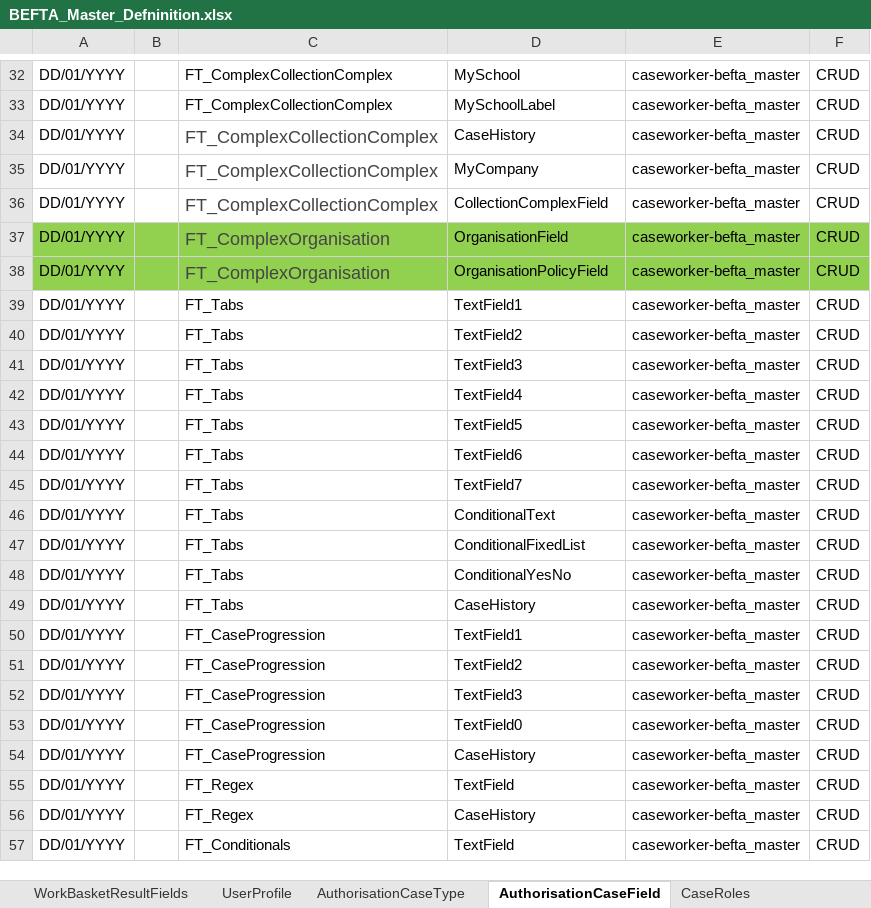
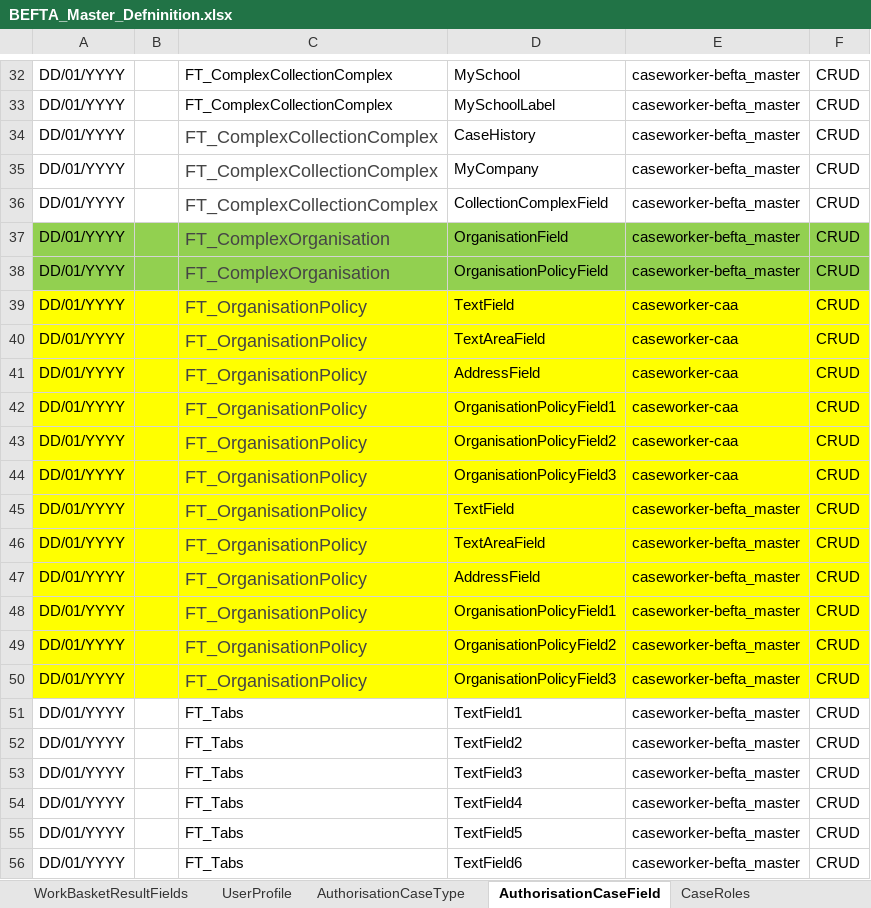
Before and after one commit to hmcts/befta-fw, an Excel workbook: src/main/resources/uk/gov/hmcts/befta/dse/ccd/definitions/excel/BEFTA_Master_Defninition.xlsx, sheet AuthorisationCaseField, drawn as a sheet; only a part is shown, gaps mark what is left out; the shorter side is filled out with more unchanged rows; values as stored, in another font and other column widths than the file's, no borders; table styles not drawn; the diff names each change by its address in the sheet, - before the commit and + after, or states it on an @@ line.

Commit message:
Added case new case type

```diff
--- a/src/main/resources/uk/gov/hmcts/befta/dse/ccd/definitions/excel/BEFTA_Master_Defninition.xlsx (sheet AuthorisationCaseField)
+++ b/src/main/resources/uk/gov/hmcts/befta/dse/ccd/definitions/excel/BEFTA_Master_Defninition.xlsx (sheet AuthorisationCaseField)
+row 39: DD/01/YYYY |  | FT_OrganisationPolicy | TextField | caseworker-caa | CRUD
+row 40: DD/01/YYYY |  | FT_OrganisationPolicy | TextAreaField | caseworker-caa | CRUD
+row 41: DD/01/YYYY |  | FT_OrganisationPolicy | AddressField | caseworker-caa | CRUD
+row 42: DD/01/YYYY |  | FT_OrganisationPolicy | OrganisationPolicyField1 | caseworker-caa | CRUD
+row 43: DD/01/YYYY |  | FT_OrganisationPolicy | OrganisationPolicyField2 | caseworker-caa | CRUD
+row 44: DD/01/YYYY |  | FT_OrganisationPolicy | OrganisationPolicyField3 | caseworker-caa | CRUD
+row 45: DD/01/YYYY |  | FT_OrganisationPolicy | TextField | caseworker-befta_master | CRUD
+row 46: DD/01/YYYY |  | FT_OrganisationPolicy | TextAreaField | caseworker-befta_master | CRUD
+row 47: DD/01/YYYY |  | FT_OrganisationPolicy | AddressField | caseworker-befta_master | CRUD
+row 48: DD/01/YYYY |  | FT_OrganisationPolicy | OrganisationPolicyField1 | caseworker-befta_master | CRUD
+row 49: DD/01/YYYY |  | FT_OrganisationPolicy | OrganisationPolicyField2 | caseworker-befta_master | CRUD
+row 50: DD/01/YYYY |  | FT_OrganisationPolicy | OrganisationPolicyField3 | caseworker-befta_master | CRUD
```
Also changed, not shown: sheet EventToComplexTypes, sheet CaseEventToFields, sheet CaseTypeTab, sheet CaseField, sheet AuthorisationCaseState, sheet SearchResultFields, 9 more sheets, 19 other files.
